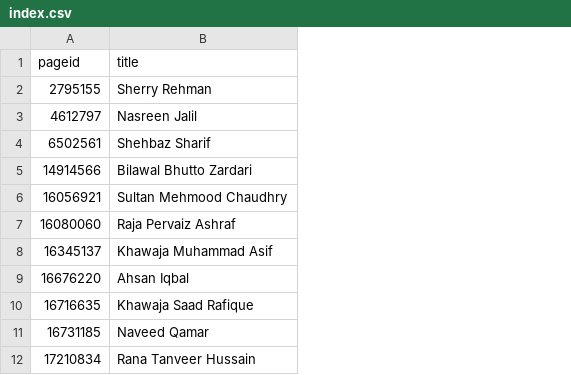
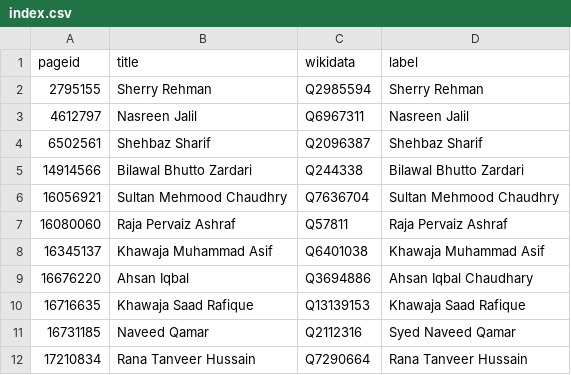
Before and after one commit to every-politician-scrapers/pakistan-ministers, a CSV file: enwiki/index.csv, drawn as a sheet; only a part is shown; the diff names each change by its address in the sheet, - before the commit and + after, or states it on an @@ line.

```diff
--- a/enwiki/index.csv
+++ b/enwiki/index.csv
+column C (wikidata), rows 2-12: Q2985594 | Q6967311 | Q2096387 | Q244338 | Q7636704 | Q57811 | Q6401038 | Q3694886 | Q13139153 | Q2112316 | Q7290664
+column D (label), rows 2-12: Sherry Rehman | Nasreen Jalil | Shehbaz Sharif | Bilawal Bhutto Zardari | Sultan Mehmood Chaudhry | Raja Pervaiz Ashraf | Khawaja Muhammad Asif | Ahsan Iqbal Chaudhary | Khawaja Saad Rafique | Syed Naveed Qamar | Rana Tanveer Hussain
```
Also changed, not shown: 58 other files.
